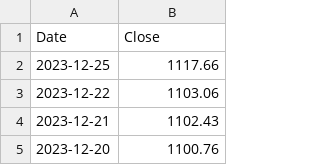
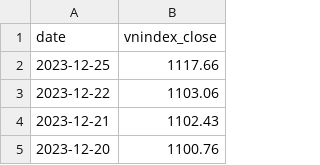
Before and after one commit to Kimthanh11/DataScraping, a CSV file: final/dataset/vnindex.csv, drawn as a sheet; only a part is shown.

Commit message:
Extract data

```diff
--- a/final/dataset/vnindex.csv
+++ b/final/dataset/vnindex.csv
@@ -1,2 +1,2 @@
-Date,Close
+date,vnindex_close
 2023-12-25,1117.66
```
Also changed, not shown: final/dataset/vcb.csv, 10 other files.
